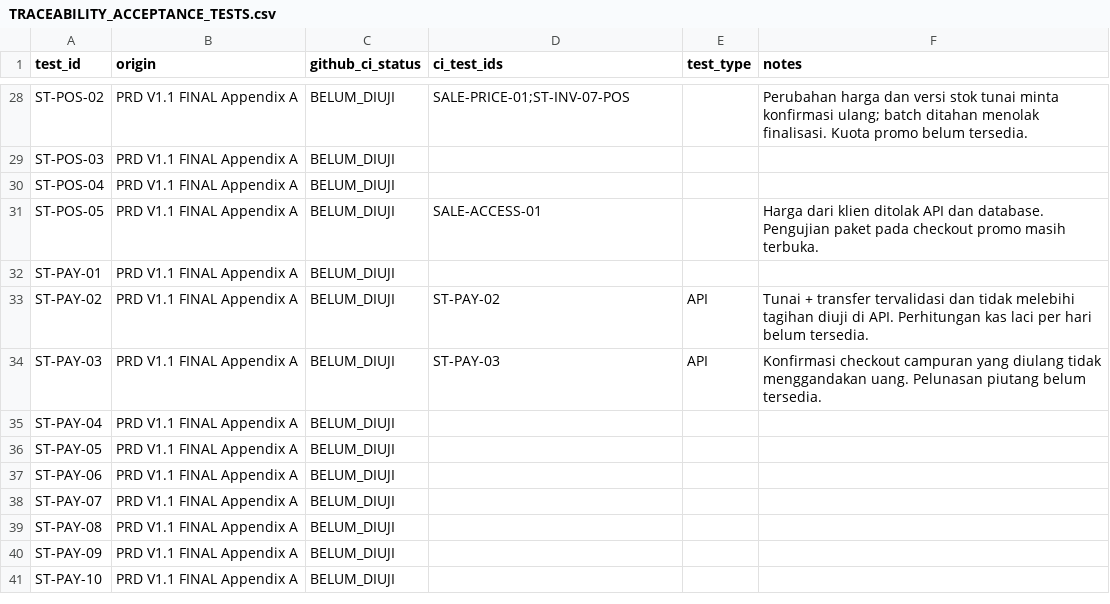
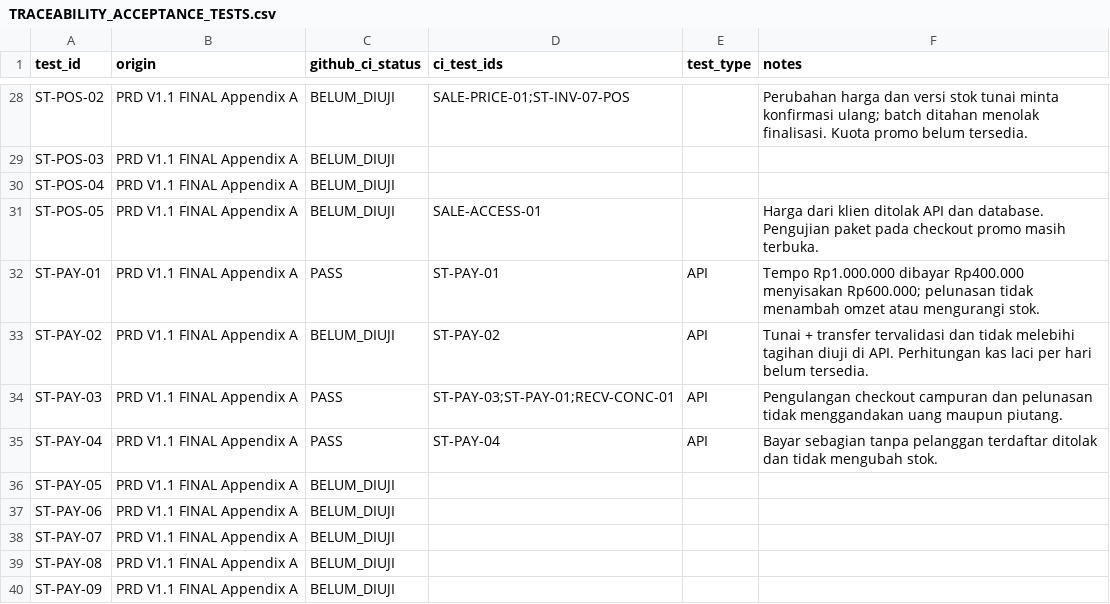
Before and after one commit to patahpensil/agri-pos-saas, a CSV file: docs/TRACEABILITY_ACCEPTANCE_TESTS.csv, drawn as a sheet; only a part is shown, gaps mark what is left out; the shorter side is filled out with more unchanged rows.

```diff
--- a/docs/TRACEABILITY_ACCEPTANCE_TESTS.csv
+++ b/docs/TRACEABILITY_ACCEPTANCE_TESTS.csv
@@ -31,6 +31,6 @@ ST-POS-04,PRD V1.1 FINAL Appendix A,BELUM_DIUJI,"","",""
 ST-POS-05,PRD V1.1 FINAL Appendix A,BELUM_DIUJI,SALE-ACCESS-01,,Harga dari klien ditolak API dan database. Pengujian paket pada checkout promo masih terbuka.
-ST-PAY-01,PRD V1.1 FINAL Appendix A,BELUM_DIUJI,"","",""
+ST-PAY-01,PRD V1.1 FINAL Appendix A,PASS,ST-PAY-01,API,Tempo Rp1.000.000 dibayar Rp400.000 menyisakan Rp600.000; pelunasan tidak menambah omzet atau mengurangi stok.
 ST-PAY-02,PRD V1.1 FINAL Appendix A,BELUM_DIUJI,ST-PAY-02,API,Tunai + transfer tervalidasi dan tidak melebihi tagihan diuji di API. Perhitungan kas laci per hari belum tersedia.
-ST-PAY-03,PRD V1.1 FINAL Appendix A,BELUM_DIUJI,ST-PAY-03,API,Konfirmasi checkout campuran yang diulang tidak menggandakan uang. Pelunasan piutang belum tersedia.
-ST-PAY-04,PRD V1.1 FINAL Appendix A,BELUM_DIUJI,"","",""
+ST-PAY-03,PRD V1.1 FINAL Appendix A,PASS,ST-PAY-03;ST-PAY-01;RECV-CONC-01,API,Pengulangan checkout campuran dan pelunasan tidak menggandakan uang maupun piutang.
+ST-PAY-04,PRD V1.1 FINAL Appendix A,PASS,ST-PAY-04,API,Bayar sebagian tanpa pelanggan terdaftar ditolak dan tidak mengubah stok.
 ST-PAY-05,PRD V1.1 FINAL Appendix A,BELUM_DIUJI,"","",""
```
Also changed, not shown: docs/TRACEABILITY_REQUIREMENTS.csv, 11 other files.
